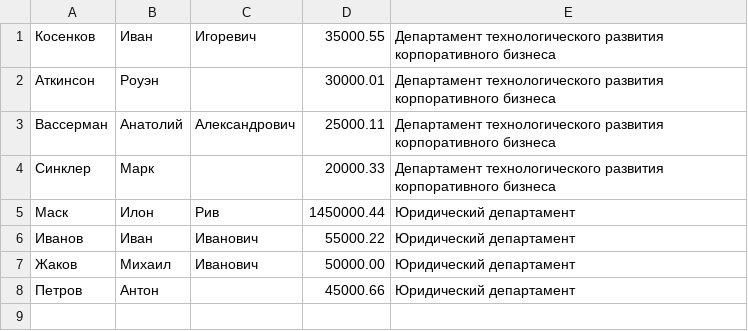
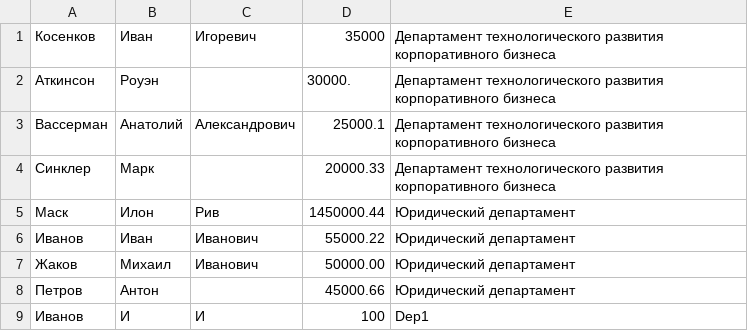
Before and after one commit to Bouncer77/technoserv_2020, a CSV file: task1/Иннотехнум.csv, drawn as a sheet.

Commit message:
Внесены правки: 1. Оптимизирован алгоритм поиска групп сотрудников для перевода 2. Адаптирована валидация входных строк (пример подходящей строки: Иванов, И, И, 100, Dep1) 3. Если выходной файл не найден, то он будет создан

```diff
--- a/task1/Иннотехнум.csv
+++ b/task1/Иннотехнум.csv
@@ -1,4 +1,4 @@
-Косенков,Иван,Игоревич,35000.55,Департамент технологического развития корпоративного бизнеса
-Аткинсон,Роуэн,,30000.01,Департамент технологического развития корпоративного бизнеса
-Вассерман,Анатолий,Александрович,25000.11,Департамент технологического развития корпоративного бизнеса
+Косенков,Иван,Игоревич,35000,Департамент технологического развития корпоративного бизнеса
+Аткинсон,Роуэн,,30000.,Департамент технологического развития корпоративного бизнеса
+Вассерман,Анатолий,Александрович,25000.1,Департамент технологического развития корпоративного бизнеса
 Синклер,Марк,,20000.33,Департамент технологического развития корпоративного бизнеса
@@ -8 +8,2 @@
 Петров,Антон,,45000.66,Юридический департамент
+Иванов, И, И, 100, Dep1
```
Also changed, not shown: 6 other files.
